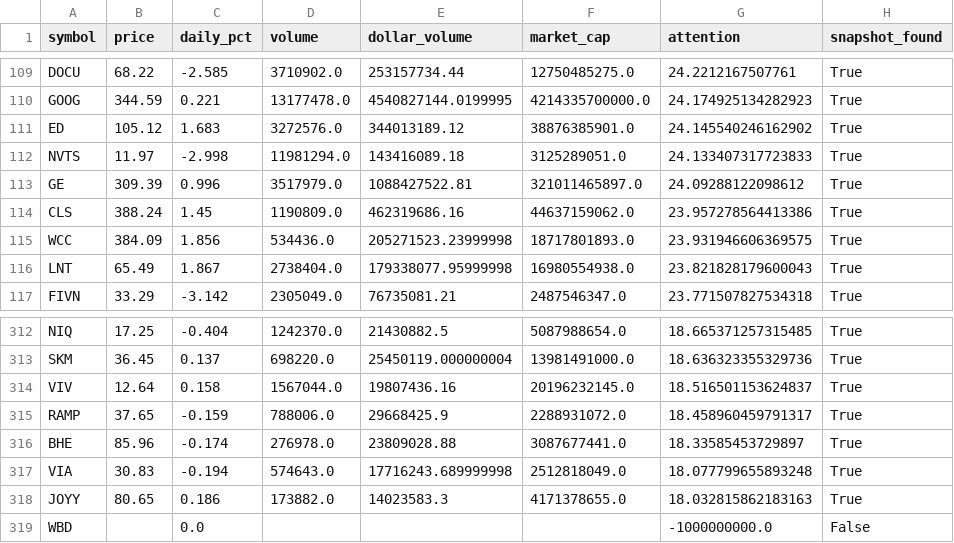
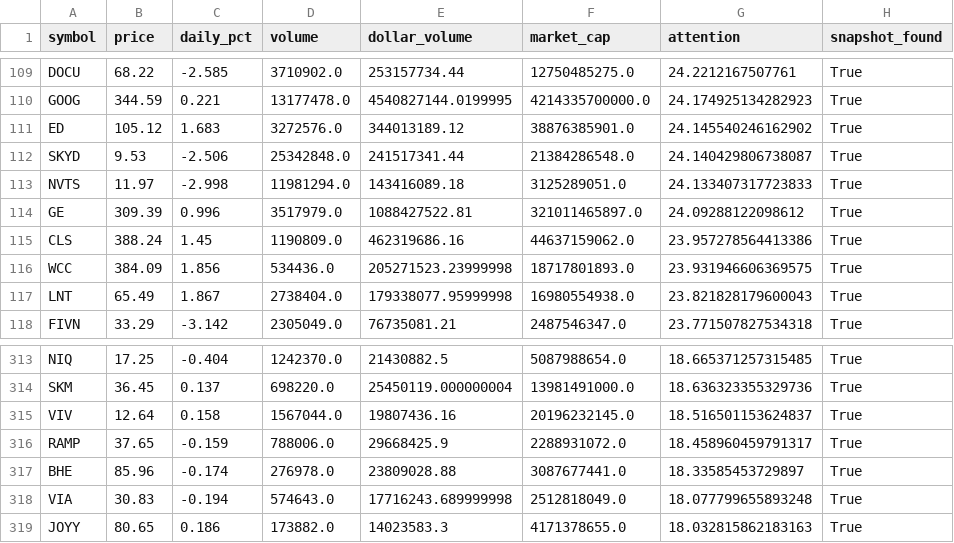
Before and after one commit to arjunthak0522/breakout-radar, a CSV file: output/stage1_all_318.csv, drawn as a sheet; only a part is shown, gaps mark what is left out; removed rows and columns are numbered as before the commit, all else as after; the diff names each change by its address in the sheet, - before the commit and + after, or states it on an @@ line.

```diff
--- a/output/stage1_all_318.csv
+++ b/output/stage1_all_318.csv
+row 112: SKYD | 9.53 | -2.506 | 25342848.0 | 241517341.44 | 21384286548.0 | 24.140429806738087 | True
-row 319: WBD |  | 0.0 |  |  |  | -1000000000.0 | False
```
Also changed, not shown: output/actionable.csv, output/latest.csv, 2 other files.
